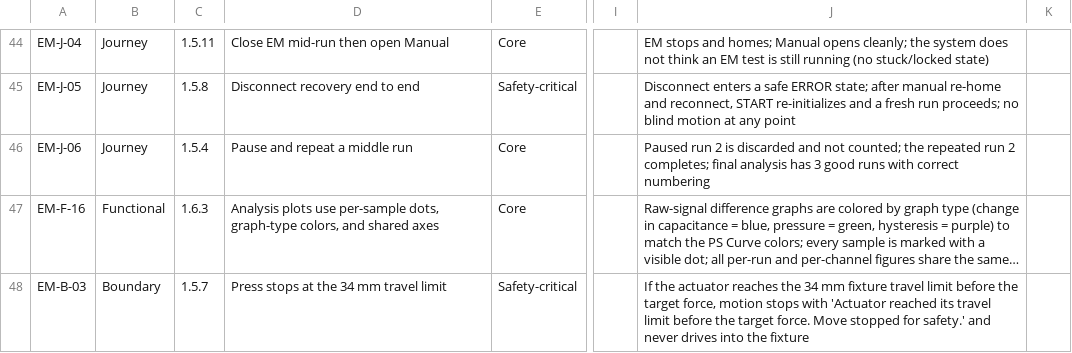
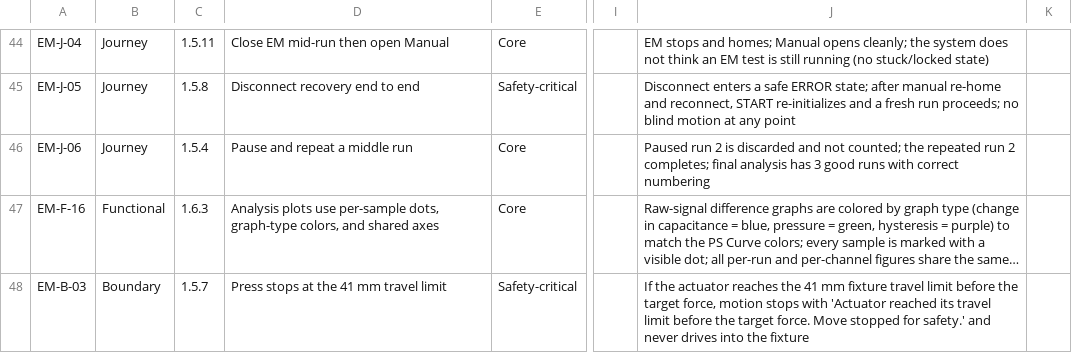
Before and after one commit to jacqchuang09/test_fixture, a CSV file: test_plan/EM_Test_Cases.csv, drawn as a sheet; only a part is shown, gaps mark what is left out; long unchanged cells end in …; the diff names each change by its address in the sheet, - before the commit and + after, or states it on an @@ line.

```diff
--- a/test_plan/EM_Test_Cases.csv
+++ b/test_plan/EM_Test_Cases.csv
-D48: Press stops at the 34 mm travel limit
+D48: Press stops at the 41 mm travel limit
-J48: …reaches the 34 mm fixture…
+J48: …reaches the 41 mm fixture…
```
Also changed, not shown: 4 other files.
